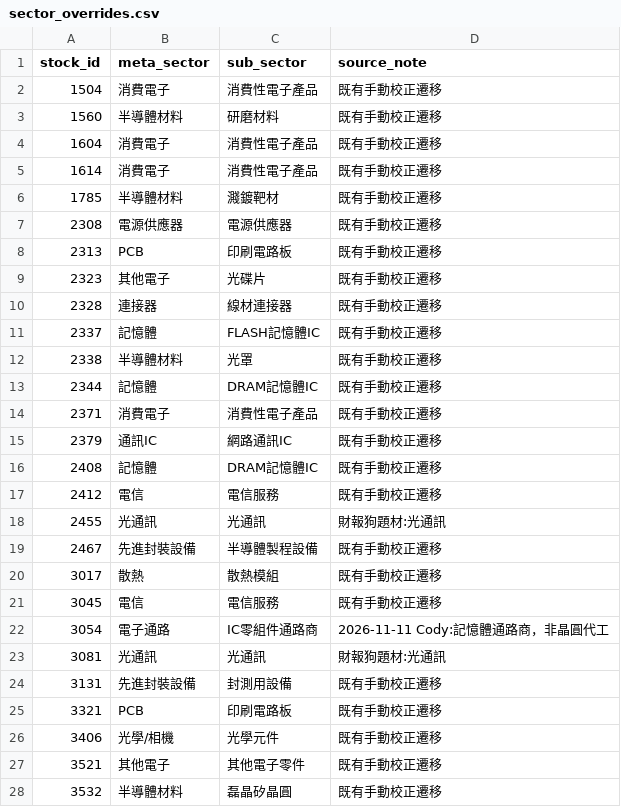
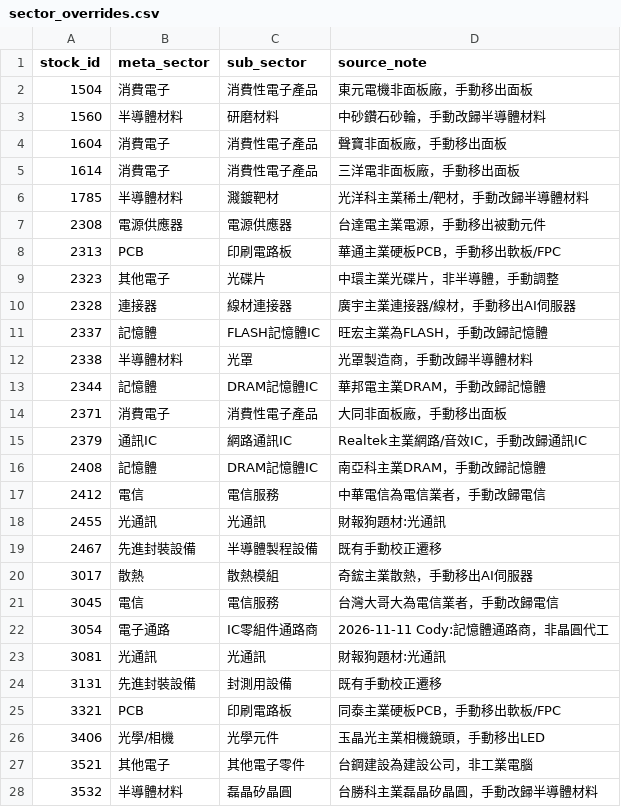
Before and after one commit to coody0111/tw-sector-tracker, a CSV file: data/sector_overrides.csv, drawn as a sheet; only a part is shown; the diff covers the shown part only.

```diff
--- a/data/sector_overrides.csv
+++ b/data/sector_overrides.csv
@@ -1,22 +1,22 @@
 stock_id,meta_sector,sub_sector,source_note
-1504,消費電子,消費性電子產品,既有手動校正遷移
-1560,半導體材料,研磨材料,既有手動校正遷移
-1604,消費電子,消費性電子產品,既有手動校正遷移
-1614,消費電子,消費性電子產品,既有手動校正遷移
-1785,半導體材料,濺鍍靶材,既有手動校正遷移
-2308,電源供應器,電源供應器,既有手動校正遷移
-2313,PCB,印刷電路板,既有手動校正遷移
-2323,其他電子,光碟片,既有手動校正遷移
-2328,連接器,線材連接器,既有手動校正遷移
-2337,記憶體,FLASH記憶體IC,既有手動校正遷移
-2338,半導體材料,光罩,既有手動校正遷移
-2344,記憶體,DRAM記憶體IC,既有手動校正遷移
-2371,消費電子,消費性電子產品,既有手動校正遷移
-2379,通訊IC,網路通訊IC,既有手動校正遷移
-2408,記憶體,DRAM記憶體IC,既有手動校正遷移
-2412,電信,電信服務,既有手動校正遷移
+1504,消費電子,消費性電子產品,東元電機非面板廠，手動移出面板
+1560,半導體材料,研磨材料,中砂鑽石砂輪，手動改歸半導體材料
+1604,消費電子,消費性電子產品,聲寶非面板廠，手動移出面板
+1614,消費電子,消費性電子產品,三洋電非面板廠，手動移出面板
+1785,半導體材料,濺鍍靶材,光洋科主業稀土/靶材，手動改歸半導體材料
+2308,電源供應器,電源供應器,台達電主業電源，手動移出被動元件
+2313,PCB,印刷電路板,華通主業硬板PCB，手動移出軟板/FPC
+2323,其他電子,光碟片,中環主業光碟片，非半導體，手動調整
+2328,連接器,線材連接器,廣宇主業連接器/線材，手動移出AI伺服器
+2337,記憶體,FLASH記憶體IC,旺宏主業為FLASH，手動改歸記憶體
+2338,半導體材料,光罩,光罩製造商，手動改歸半導體材料
+2344,記憶體,DRAM記憶體IC,華邦電主業DRAM，手動改歸記憶體
+2371,消費電子,消費性電子產品,大同非面板廠，手動移出面板
+2379,通訊IC,網路通訊IC,Realtek主業網路/音效IC，手動改歸通訊IC
+2408,記憶體,DRAM記憶體IC,南亞科主業DRAM，手動改歸記憶體
+2412,電信,電信服務,中華電信為電信業者，手動改歸電信
 2455,光通訊,光通訊,財報狗題材:光通訊
 2467,先進封裝設備,半導體製程設備,既有手動校正遷移
-3017,散熱,散熱模組,既有手動校正遷移
-3045,電信,電信服務,既有手動校正遷移
+3017,散熱,散熱模組,奇鋐主業散熱，手動移出AI伺服器
+3045,電信,電信服務,台灣大哥大為電信業者，手動改歸電信
 3054,電子通路,IC零組件通路商,2026-11-11 Cody:記憶體通路商，非晶圓代工
@@ -24,5 +24,5 @@
 3131,先進封裝設備,封測用設備,既有手動校正遷移
-3321,PCB,印刷電路板,既有手動校正遷移
-3406,光學/相機,光學元件,既有手動校正遷移
-3521,其他電子,其他電子零件,既有手動校正遷移
-3532,半導體材料,磊晶矽晶圓,既有手動校正遷移
+3321,PCB,印刷電路板,同泰主業硬板PCB，手動移出軟板/FPC
+3406,光學/相機,光學元件,玉晶光主業相機鏡頭，手動移出LED
+3521,其他電子,其他電子零件,台鋼建設為建設公司，非工業電腦
+3532,半導體材料,磊晶矽晶圓,台勝科主業磊晶矽晶圓，手動改歸半導體材料
```
Also changed, not shown: 15 edited cells elsewhere in this file, data/stock_universe.csv, 1 other file.
